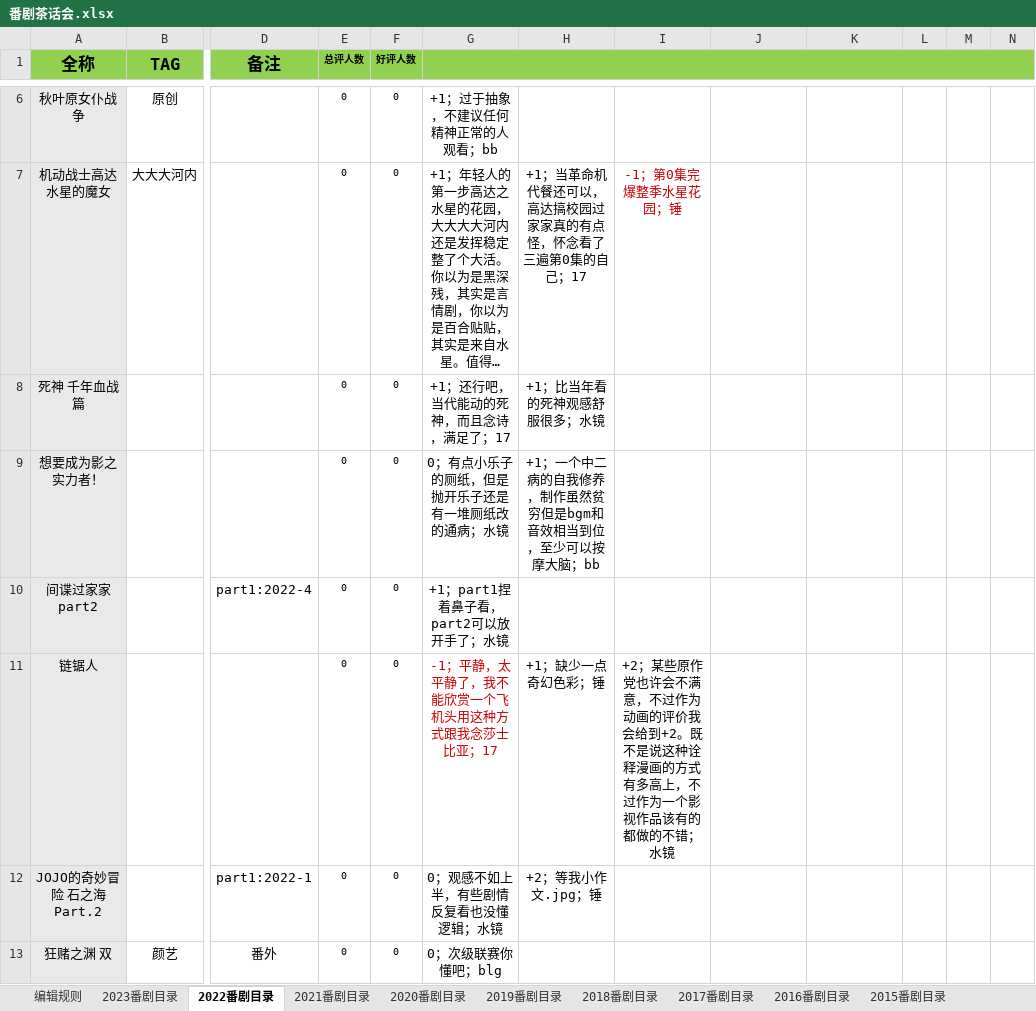
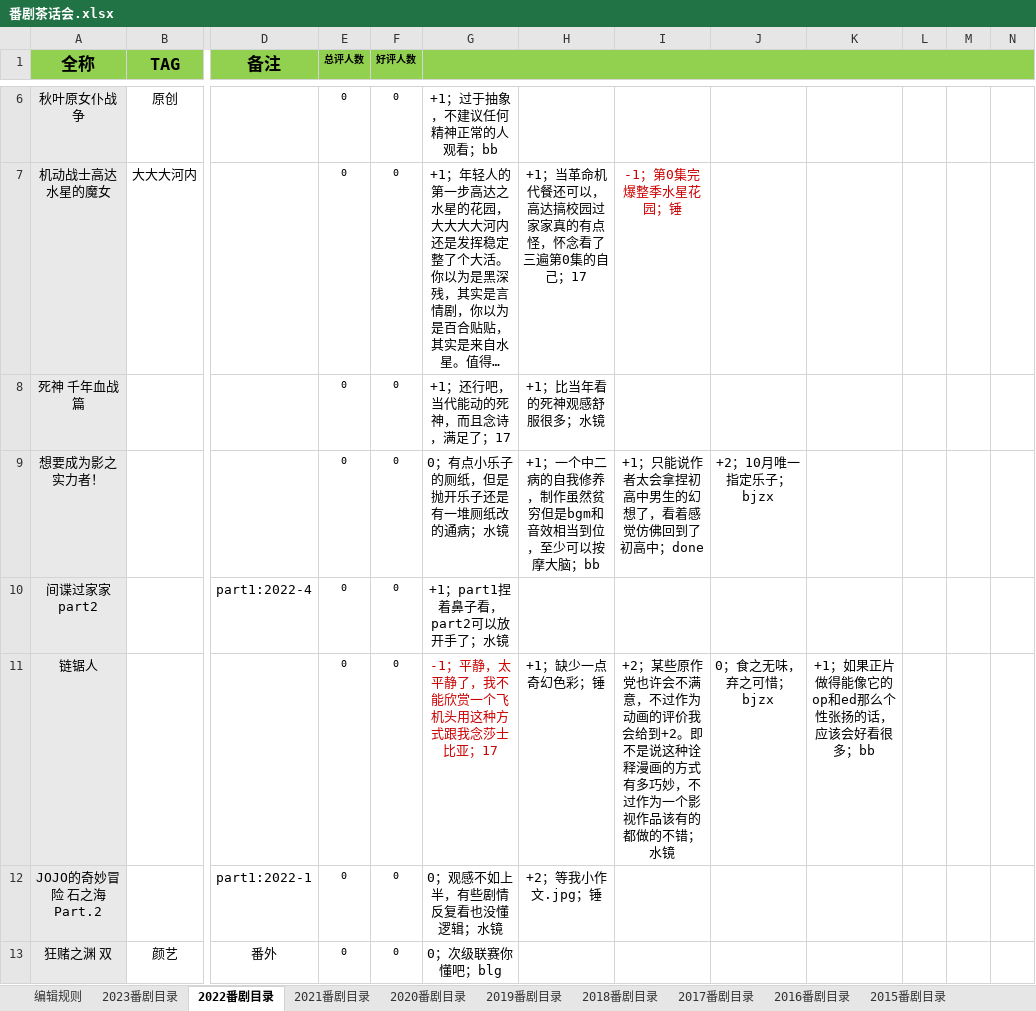
Before and after one commit to schwarzichet/schwarzichet.github.io, an Excel workbook: 番剧茶话会.xlsx, sheet 2022番剧目录, drawn as a sheet; only a part is shown, gaps mark what is left out; long unchanged cells end in …; values as stored, in another font and other column widths than the file's, no borders; the diff covers the shown part only; the diff names each change by its address in the sheet, - before the commit and + after, or states it on an @@ line.

```diff
--- a/番剧茶话会.xlsx (sheet 2022番剧目录)
+++ b/番剧茶话会.xlsx (sheet 2022番剧目录)
-I9: (empty)
+I9: +1；只能说作者太会拿捏初高中男生的幻想了，看着感觉仿佛回到了初高中；done
-J9: (empty)
+J9: +2；10月唯一指定乐子；bjzx
-I11: …给到+2。既不是说这种诠释漫画的方式有多高上，不过作…
+I11: …给到+2。即不是说这种诠释漫画的方式有多巧妙，不过作…
-J11: (empty)
+J11: 0；食之无味，弃之可惜；bjzx
-K11: (empty)
+K11: +1；如果正片做得能像它的op和ed那么个性张扬的话，应该会好看很多；bb
```
Also changed, not shown: 4 edited cells elsewhere in this sheet, sheet 2023番剧目录, sheet 2014番剧目录, sheet 2019番剧目录, sheet 2016番剧目录, sheet 2021番剧目录, formulas that keep their value, 电动力学.xlsx.
